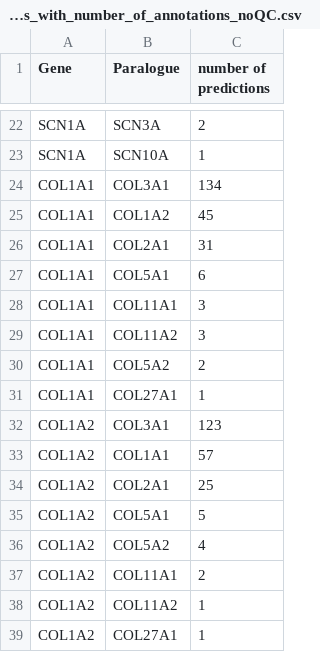
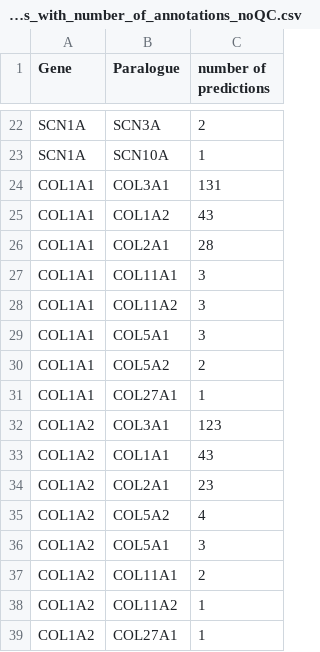
Before and after one commit to ImperialCardioGenetics/ParalogueAnnotation_personal, a CSV file: data/clinvar/Top_5_genes_with_number_of_annotations_noQC.csv, drawn as a sheet; only a part is shown, gaps mark what is left out; the diff covers the shown part only.

```diff
--- a/data/clinvar/Top_5_genes_with_number_of_annotations_noQC.csv
+++ b/data/clinvar/Top_5_genes_with_number_of_annotations_noQC.csv
@@ -23,8 +23,8 @@ SCN1A,SCN3A,2
 SCN1A,SCN10A,1
-COL1A1,COL3A1,134
-COL1A1,COL1A2,45
-COL1A1,COL2A1,31
-COL1A1,COL5A1,6
+COL1A1,COL3A1,131
+COL1A1,COL1A2,43
+COL1A1,COL2A1,28
 COL1A1,COL11A1,3
 COL1A1,COL11A2,3
+COL1A1,COL5A1,3
 COL1A1,COL5A2,2
@@ -32,6 +32,6 @@ COL1A1,COL27A1,1
 COL1A2,COL3A1,123
-COL1A2,COL1A1,57
-COL1A2,COL2A1,25
-COL1A2,COL5A1,5
+COL1A2,COL1A1,43
+COL1A2,COL2A1,23
 COL1A2,COL5A2,4
+COL1A2,COL5A1,3
 COL1A2,COL11A1,2
```
Also changed, not shown: 1 added row, 1 removed row and 8 edited cells elsewhere in this file, data/clinvar/clinvar_set.csv, data/clinvar/clinvar_set_benign.csv, 11 other files.
